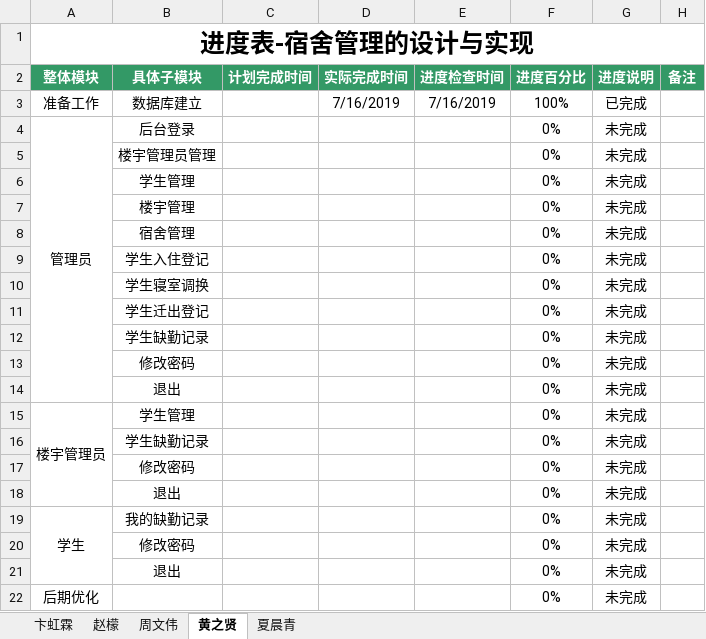
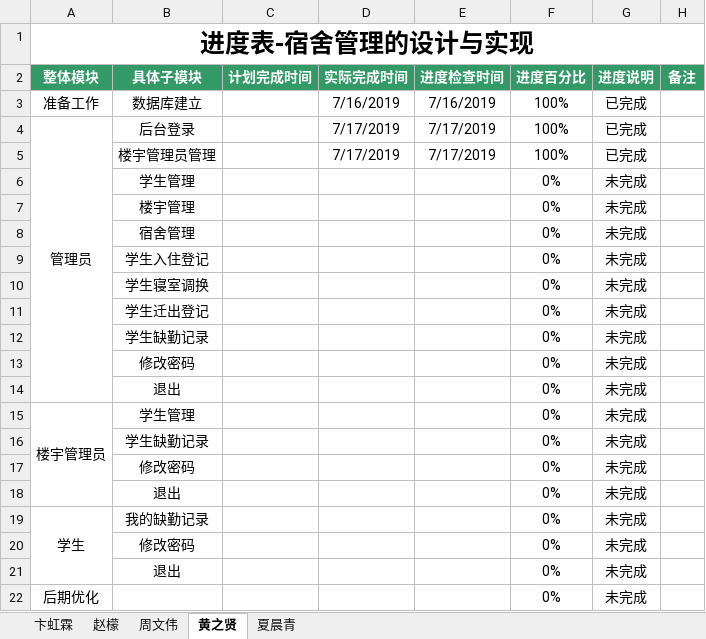
Before and after one commit to dormitory-bhl/dormitory, an Excel workbook: 宿舍管理-卞虹霖.xlsx, sheet 黄之贤, drawn as a sheet; values as stored, in another font and other column widths than the file's, no borders; removed rows and columns are numbered as before the commit, all else as after; the diff names each change by its address in the sheet, - before the commit and + after, or states it on an @@ line.

Commit message:
hzx

```diff
--- a/宿舍管理-卞虹霖.xlsx (sheet 黄之贤)
+++ b/宿舍管理-卞虹霖.xlsx (sheet 黄之贤)
-D4 (实际完成时间): (empty)
+D4 (实际完成时间): 7/17/2019
-E4 (进度检查时间): (empty)
+E4 (进度检查时间): 7/17/2019
-F4 (进度百分比): 0%
+F4 (进度百分比): 100%
-G4 (进度说明): 未完成
+G4 (进度说明): 已完成
-row 5:  | 楼宇管理员管理 |  |  |  | 0% | 未完成
+row 5:  | 楼宇管理员管理 |  | 7/17/2019 | 7/17/2019 | 100% | 已完成
```
